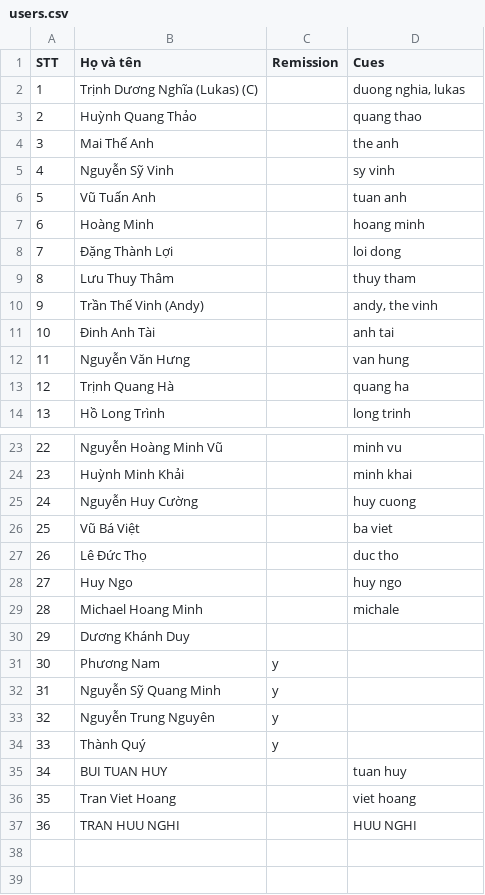
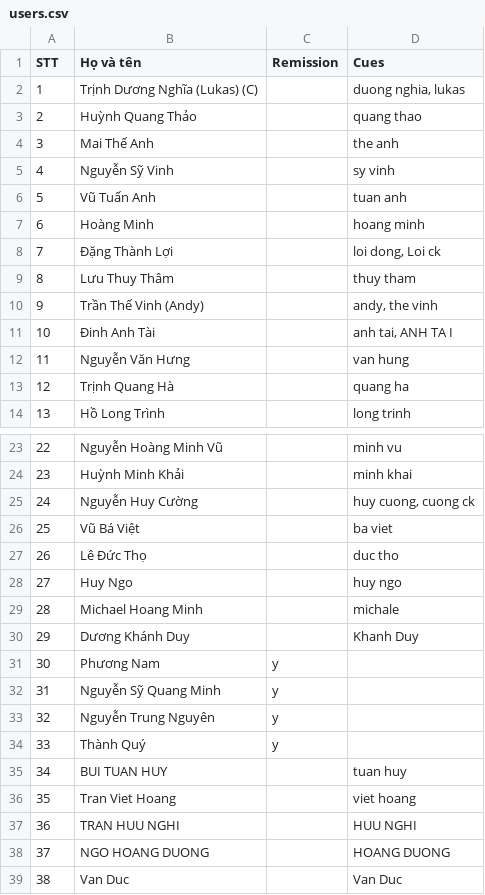
Before and after one commit to thanhloi2603/baller, a CSV file: users.csv, drawn as a sheet; only a part is shown, gaps mark what is left out.

Commit message:
update user list

```diff
--- a/users.csv
+++ b/users.csv
@@ -7,6 +7,6 @@ STT,	Họ và tên, Remission, Cues
 6,	Hoàng Minh,,"hoang minh"
-7,	Đặng Thành Lợi,,"loi dong"
+7,	Đặng Thành Lợi,,"loi dong, Loi ck"
 8,	Lưu Thuy Thâm,,"thuy tham"
 9,	Trần Thế Vinh (Andy),,"andy, the vinh"
-10,	Đinh Anh Tài,,"anh tai"
+10,	Đinh Anh Tài,,"anh tai, ANH TA I"
 11,	Nguyễn Văn Hưng,,"van hung"
@@ -24,3 +24,3 @@ STT,	Họ và tên, Remission, Cues
 23,	Huỳnh Minh Khải,,"minh khai"
-24,	Nguyễn Huy Cường,,"huy cuong"
+24,	Nguyễn Huy Cường,,"huy cuong, cuong ck"
 25,	Vũ Bá Việt,,"ba viet"
@@ -29,3 +29,3 @@ STT,	Họ và tên, Remission, Cues
 28,	Michael Hoang Minh,,"michale"
-29,	Dương Khánh Duy,,
+29,	Dương Khánh Duy,,"Khanh Duy"
 30,	Phương Nam,y,
@@ -37 +37,3 @@ STT,	Họ và tên, Remission, Cues
 36, TRAN HUU NGHI,,"HUU NGHI"
+37, NGO HOANG DUONG,,"HOANG DUONG"
+38, Van Duc,,"Van Duc"
```
